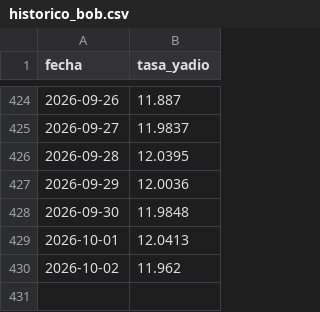
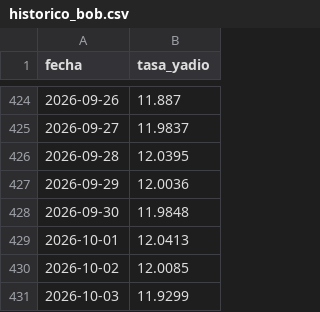
Before and after one commit to rodrigosergiotorre/binance-p2p-tracker, a CSV file: historico_bob.csv, drawn as a sheet; only a part is shown, gaps mark what is left out.

```diff
--- a/historico_bob.csv
+++ b/historico_bob.csv
@@ -429,2 +429,3 @@ fecha,tasa_yadio
 2026-10-01,12.0413
-2026-10-02,11.962
+2026-10-02,12.0085
+2026-10-03,11.9299
```
Also changed, not shown: data.csv, 1 other file.
